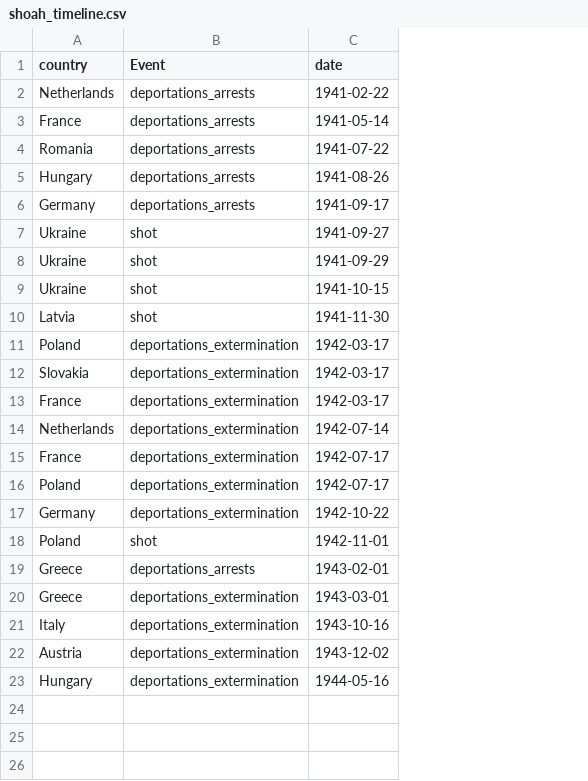
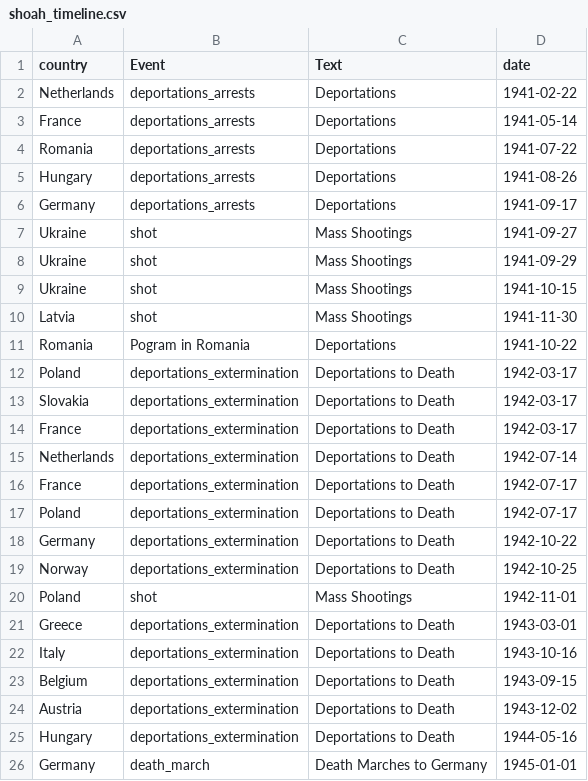
Before and after one commit to samcarlos/luftwaffe_locations, a CSV file: data/shoah_timeline.csv, drawn as a sheet; removed rows and columns are numbered as before the commit, all else as after; the diff names each change by its address in the sheet, - before the commit and + after, or states it on an @@ line.

```diff
--- a/data/shoah_timeline.csv
+++ b/data/shoah_timeline.csv
+column C (Text), rows 2-10: Deportations | Deportations | Deportations | Deportations | Deportations | Mass Shootings | Mass Shootings | Mass Shootings | Mass Shootings; rows 12-18: all Deportations to Death; rows 20-22: Mass Shootings | Deportations to Death | Deportations to Death; rows 24-25: Deportations to Death | Deportations to Death
+row 11: Romania | Pogram in Romania | Deportations | 1941-10-22
+row 19: Norway | deportations_extermination | Deportations to Death | 1942-10-25
-row 19: Greece | deportations_arrests | 1943-02-01
+row 23: Belgium | deportations_extermination | Deportations to Death | 1943-09-15
+row 26: Germany | death_march | Death Marches to Germany | 1945-01-01
```
Also changed, not shown: data/ww2_chronology.csv, 4 other files.
